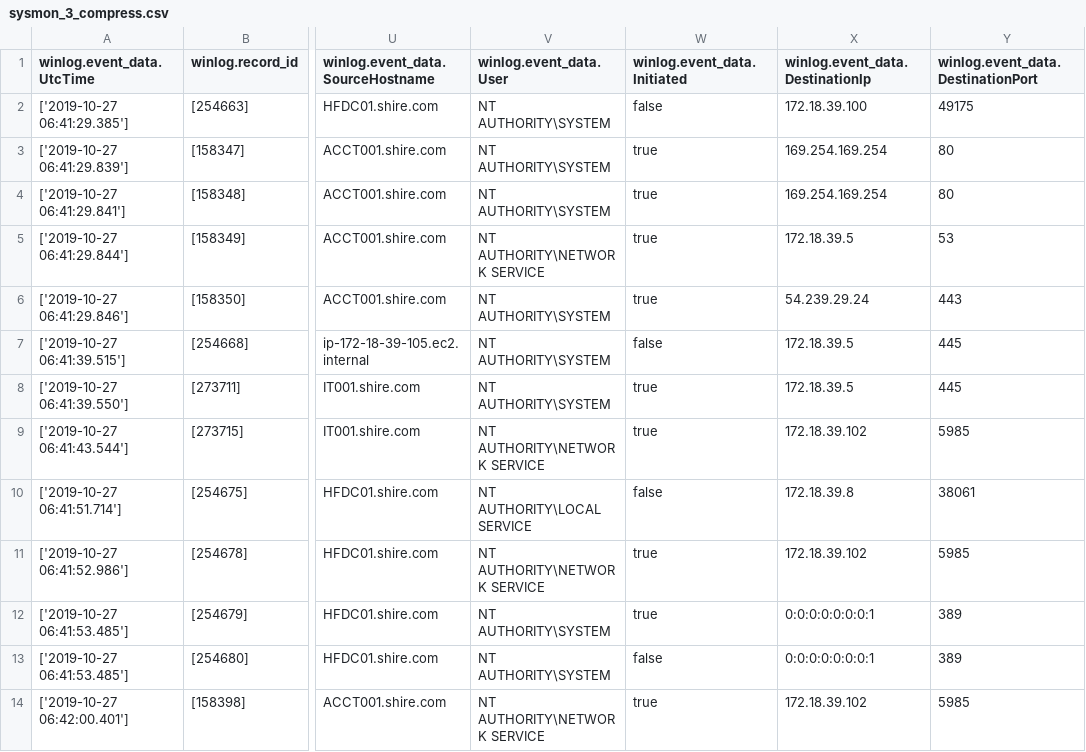
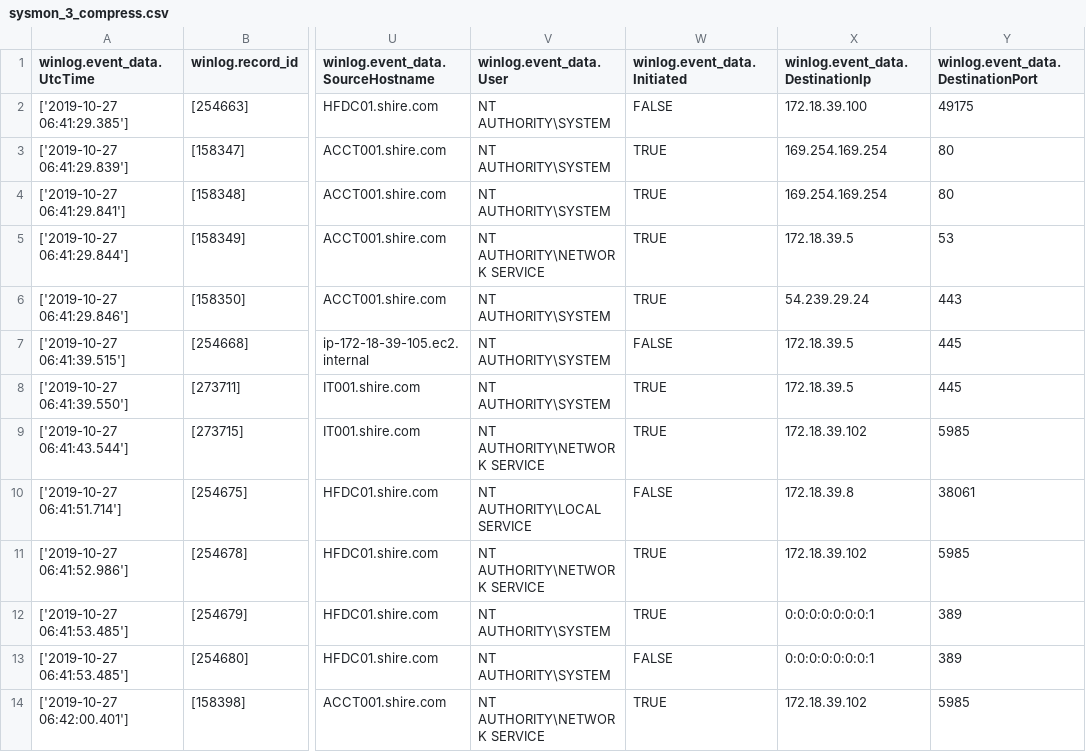
Before and after one commit to bitsTyrant/MordorLogAnalysis, a CSV file: log_pod/exist_type/sysmon_3_compress.csv, drawn as a sheet; only a part is shown, gaps mark what is left out; the diff names each change by its address in the sheet, - before the commit and + after, or states it on an @@ line.

```diff
--- a/log_pod/exist_type/sysmon_3_compress.csv
+++ b/log_pod/exist_type/sysmon_3_compress.csv
-W2 (winlog.event_data.Initiated): false
+W2 (winlog.event_data.Initiated): FALSE
-W3:W6 (winlog.event_data.Initiated): true
+W3:W6 (winlog.event_data.Initiated): TRUE
-W7 (winlog.event_data.Initiated): false
+W7 (winlog.event_data.Initiated): FALSE
-W8:W9 (winlog.event_data.Initiated): true
+W8:W9 (winlog.event_data.Initiated): TRUE
-W10 (winlog.event_data.Initiated): false
+W10 (winlog.event_data.Initiated): FALSE
-W11:W12 (winlog.event_data.Initiated): true
+W11:W12 (winlog.event_data.Initiated): TRUE
-W13 (winlog.event_data.Initiated): false
+W13 (winlog.event_data.Initiated): FALSE
-W14 (winlog.event_data.Initiated): true
+W14 (winlog.event_data.Initiated): TRUE
```
Also changed, not shown: 6 other files.
